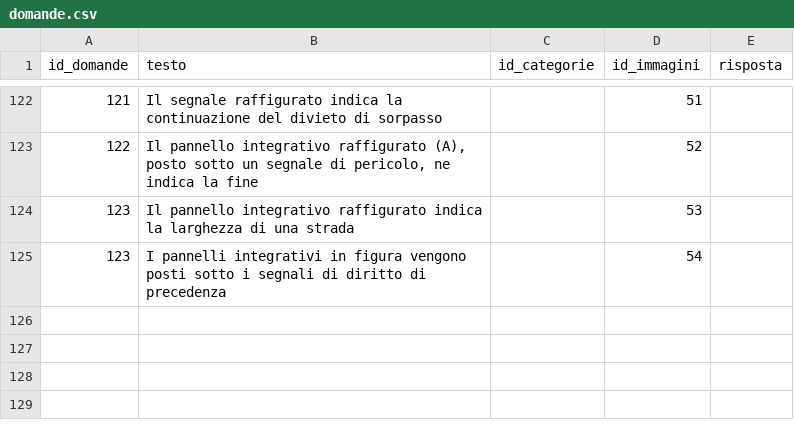
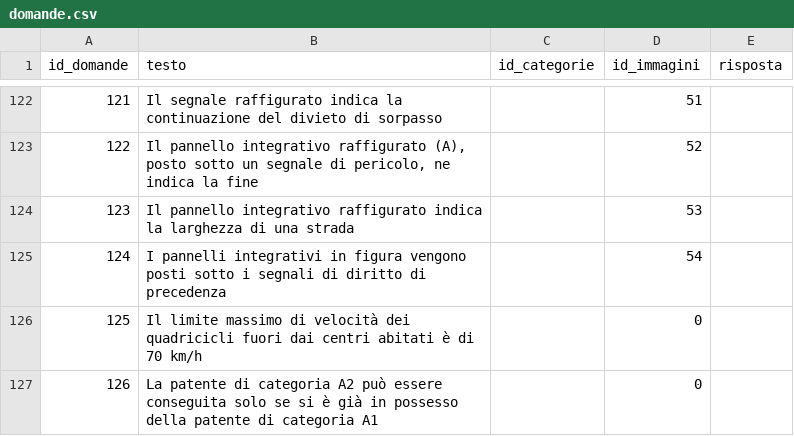
Before and after one commit to alessandrolabate9/quizguida, a CSV file: others/domande.csv, drawn as a sheet; only a part is shown, gaps mark what is left out; the diff names each change by its address in the sheet, - before the commit and + after, or states it on an @@ line.

Commit message:
added one question

```diff
--- a/others/domande.csv
+++ b/others/domande.csv
@@ column A (id_domande) renumbered in row 125 @@
+row 126: 125 | Il limite massimo di velocità dei quadricicli fuori dai centri abitati è di 70 km/h |  | 0
+row 127: 126 | La patente di categoria A2 può essere conseguita solo se si è già in possesso della patente di categoria A1 |  | 0
```
